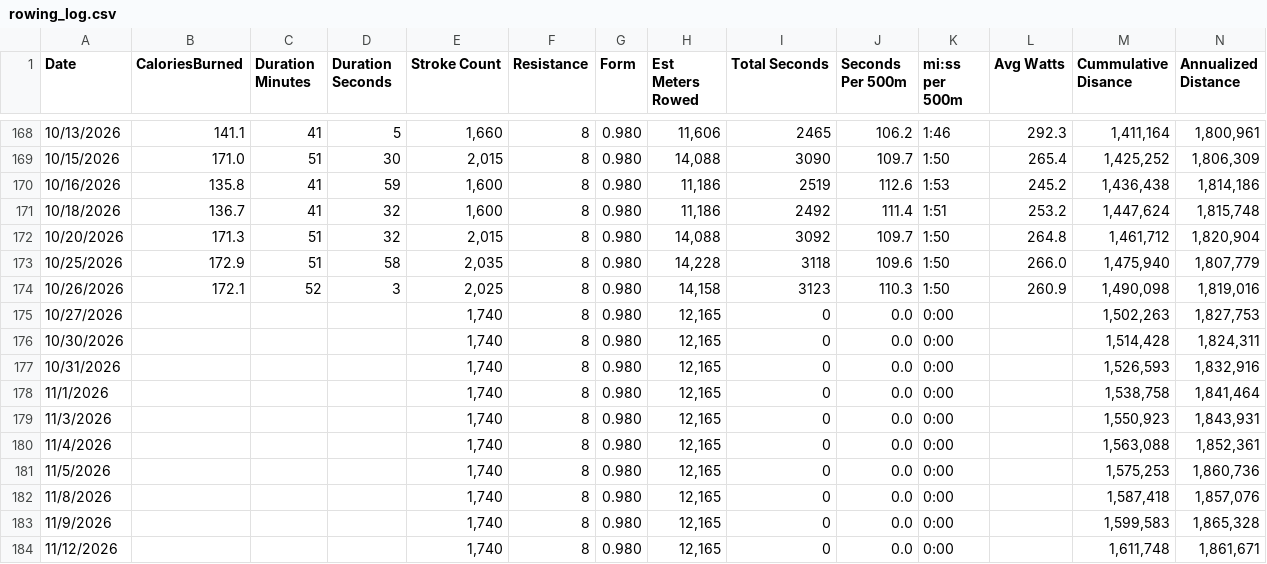
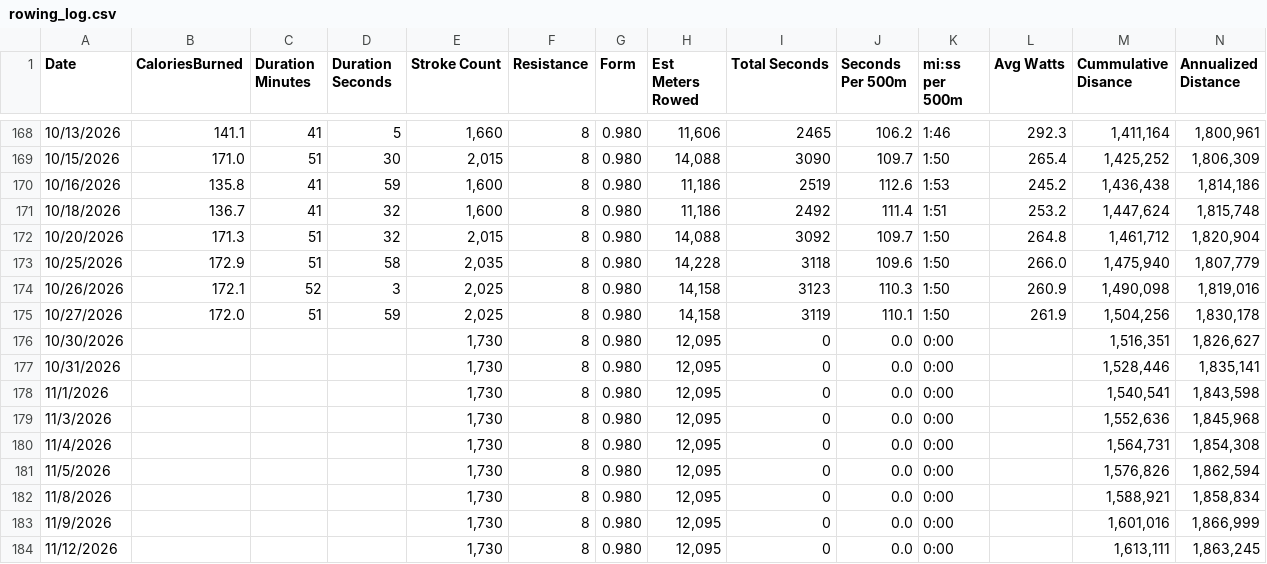
Before and after one commit to kramztloh/rowing-dashboard-data, a CSV file: rowing_log.csv, drawn as a sheet; only a part is shown, gaps mark what is left out; the diff covers the shown part only; the diff names each change by its address in the sheet, - before the commit and + after, or states it on an @@ line.

```diff
--- a/rowing_log.csv
+++ b/rowing_log.csv
-B175 (CaloriesBurned): (empty)
+B175 (CaloriesBurned): 172.0
-C175 (Duration Minutes): (empty)
+C175 (Duration Minutes): 51
-D175 (Duration Seconds): (empty)
+D175 (Duration Seconds): 59
-E175 (Stroke Count): 1,740
+E175 (Stroke Count): 2,025
-H175 (Est Meters Rowed): 12,165
+H175 (Est Meters Rowed): 14,158
-I175 (Total Seconds): 0
+I175 (Total Seconds): 3119
-J175 (Seconds Per 500m): 0.0
+J175 (Seconds Per 500m): 110.1
-K175 (mi:ss per 500m): 0:00
+K175 (mi:ss per 500m): 1:50
-L175 (Avg Watts): (empty)
+L175 (Avg Watts): 261.9
-M175 (Cummulative Disance): 1,502,263
+M175 (Cummulative Disance): 1,504,256
-N175 (Annualized Distance): 1,827,753
+N175 (Annualized Distance): 1,830,178
-E176:E184 (Stroke Count): 1,740
+E176:E184 (Stroke Count): 1,730
-H176:H184 (Est Meters Rowed): 12,165
+H176:H184 (Est Meters Rowed): 12,095
-M176 (Cummulative Disance): 1,514,428
+M176 (Cummulative Disance): 1,516,351
-N176 (Annualized Distance): 1,824,311
+N176 (Annualized Distance): 1,826,627
-M177 (Cummulative Disance): 1,526,593
+M177 (Cummulative Disance): 1,528,446
-N177 (Annualized Distance): 1,832,916
+N177 (Annualized Distance): 1,835,141
-M178 (Cummulative Disance): 1,538,758
+M178 (Cummulative Disance): 1,540,541
-N178 (Annualized Distance): 1,841,464
+N178 (Annualized Distance): 1,843,598
-M179 (Cummulative Disance): 1,550,923
+M179 (Cummulative Disance): 1,552,636
-N179 (Annualized Distance): 1,843,931
+N179 (Annualized Distance): 1,845,968
-M180 (Cummulative Disance): 1,563,088
+M180 (Cummulative Disance): 1,564,731
-N180 (Annualized Distance): 1,852,361
+N180 (Annualized Distance): 1,854,308
-M181 (Cummulative Disance): 1,575,253
+M181 (Cummulative Disance): 1,576,826
-N181 (Annualized Distance): 1,860,736
+N181 (Annualized Distance): 1,862,594
-M182 (Cummulative Disance): 1,587,418
+M182 (Cummulative Disance): 1,588,921
-N182 (Annualized Distance): 1,857,076
+N182 (Annualized Distance): 1,858,834
-M183 (Cummulative Disance): 1,599,583
+M183 (Cummulative Disance): 1,601,016
-N183 (Annualized Distance): 1,865,328
+N183 (Annualized Distance): 1,866,999
-M184 (Cummulative Disance): 1,611,748
+M184 (Cummulative Disance): 1,613,111
-N184 (Annualized Distance): 1,861,671
+N184 (Annualized Distance): 1,863,245
```
Also changed, not shown: 128 edited cells elsewhere in this file.
